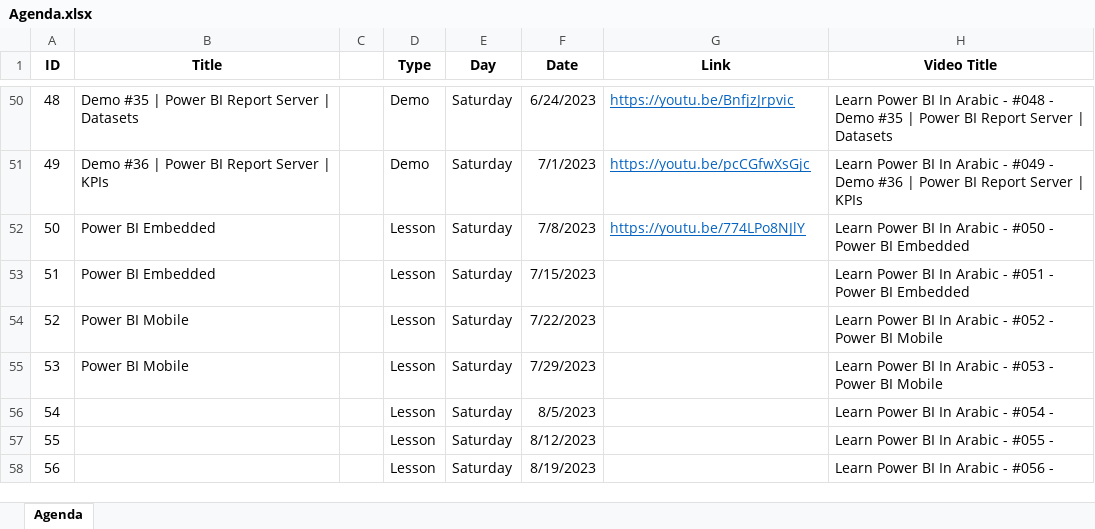
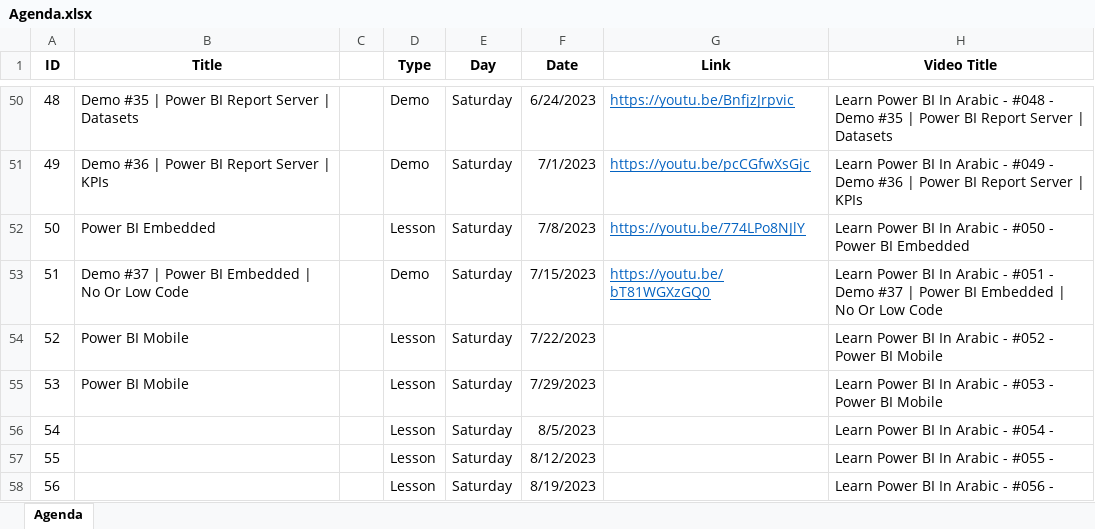
Before and after one commit to MohamedZanoon/Learn-Power-BI-In-Arabic, an Excel workbook: Agenda.xlsx, sheet Agenda, drawn as a sheet; only a part is shown, gaps mark what is left out; values as stored, in another font and other column widths than the file's, no borders; conditional formats not drawn; the diff names each change by its address in the sheet, - before the commit and + after, or states it on an @@ line.

Commit message:
Lesson 51

```diff
--- a/Agenda.xlsx (sheet Agenda)
+++ b/Agenda.xlsx (sheet Agenda)
-B53 (Title): Power BI Embedded
+B53 (Title): Demo #37 | Power BI Embedded | No Or Low Code
-D53 (Type): Lesson
+D53 (Type): Demo
-G53 (Link): (empty)
+G53 (Link): https://youtu.be/bT81WGXzGQ0
-H53 (Video Title): …#051 - Power BI Embedded
+H53 (Video Title): …#051 - Demo #37 | Power BI Embedded | No Or Low Code
```
Also changed, not shown: 3 other files.
